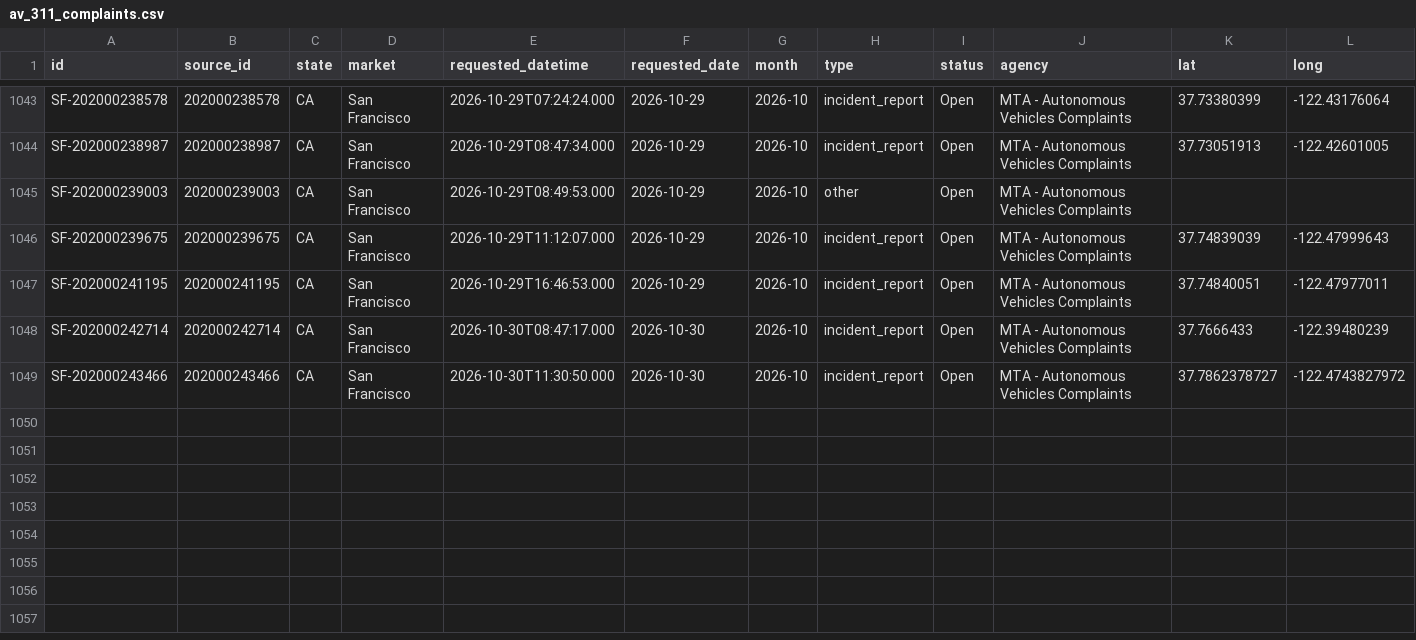
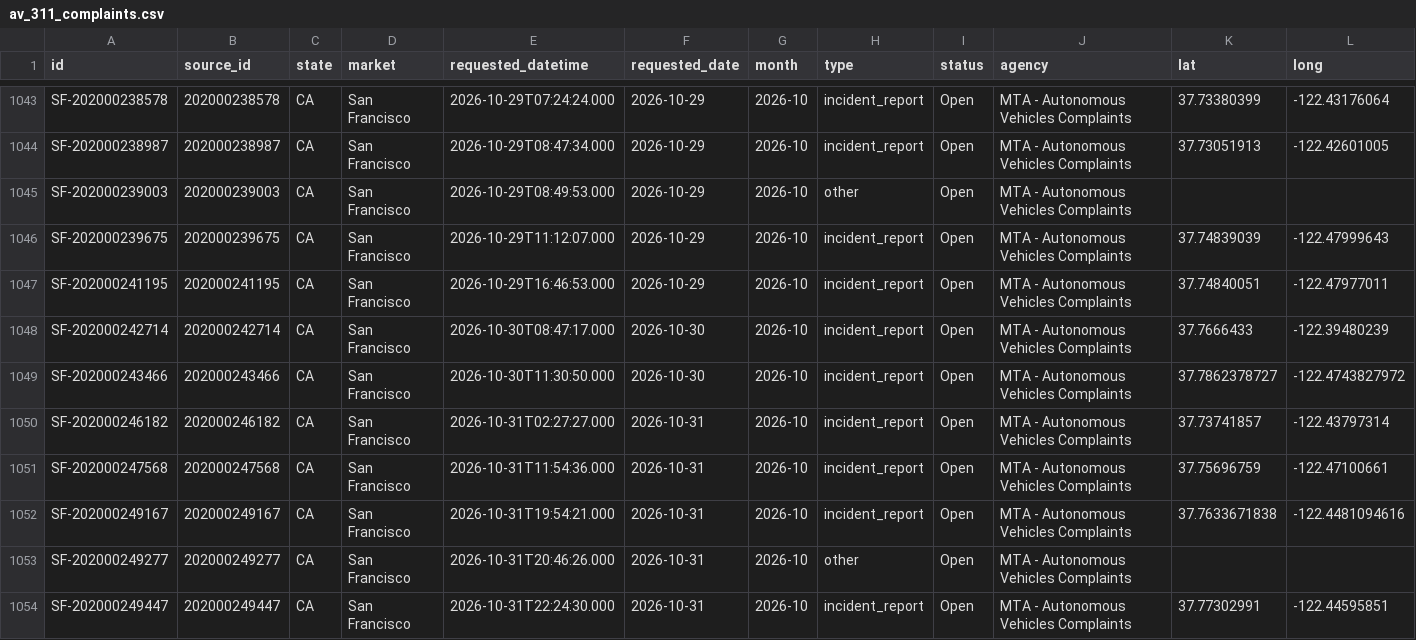
Before and after one commit to av-observatory/av-observatory-web, a CSV file: public/data/av_311_complaints.csv, drawn as a sheet; only a part is shown, gaps mark what is left out; rows hold the shown columns only; the diff names each change by its address in the sheet, - before the commit and + after, or states it on an @@ line.

```diff
--- a/public/data/av_311_complaints.csv
+++ b/public/data/av_311_complaints.csv
+row 1050: SF-202000246182 | 202000246182 | CA | San Francisco | 2026-10-31T02:27:27.000 | 2026-10-31 | 2026-10 | incident_report | Open | MTA - Autonomous Vehicles Complaints | 37.73741857 | -122.43797314
+row 1051: SF-202000247568 | 202000247568 | CA | San Francisco | 2026-10-31T11:54:36.000 | 2026-10-31 | 2026-10 | incident_report | Open | MTA - Autonomous Vehicles Complaints | 37.75696759 | -122.47100661
+row 1052: SF-202000249167 | 202000249167 | CA | San Francisco | 2026-10-31T19:54:21.000 | 2026-10-31 | 2026-10 | incident_report | Open | MTA - Autonomous Vehicles Complaints | 37.7633671838 | -122.4481094616
+row 1053: SF-202000249277 | 202000249277 | CA | San Francisco | 2026-10-31T20:46:26.000 | 2026-10-31 | 2026-10 | other | Open | MTA - Autonomous Vehicles Complaints
+row 1054: SF-202000249447 | 202000249447 | CA | San Francisco | 2026-10-31T22:24:30.000 | 2026-10-31 | 2026-10 | incident_report | Open | MTA - Autonomous Vehicles Complaints | 37.77302991 | -122.44595851
```
Also changed, not shown: public/data/av_311_complaints_monthly.csv, 1 other file.
